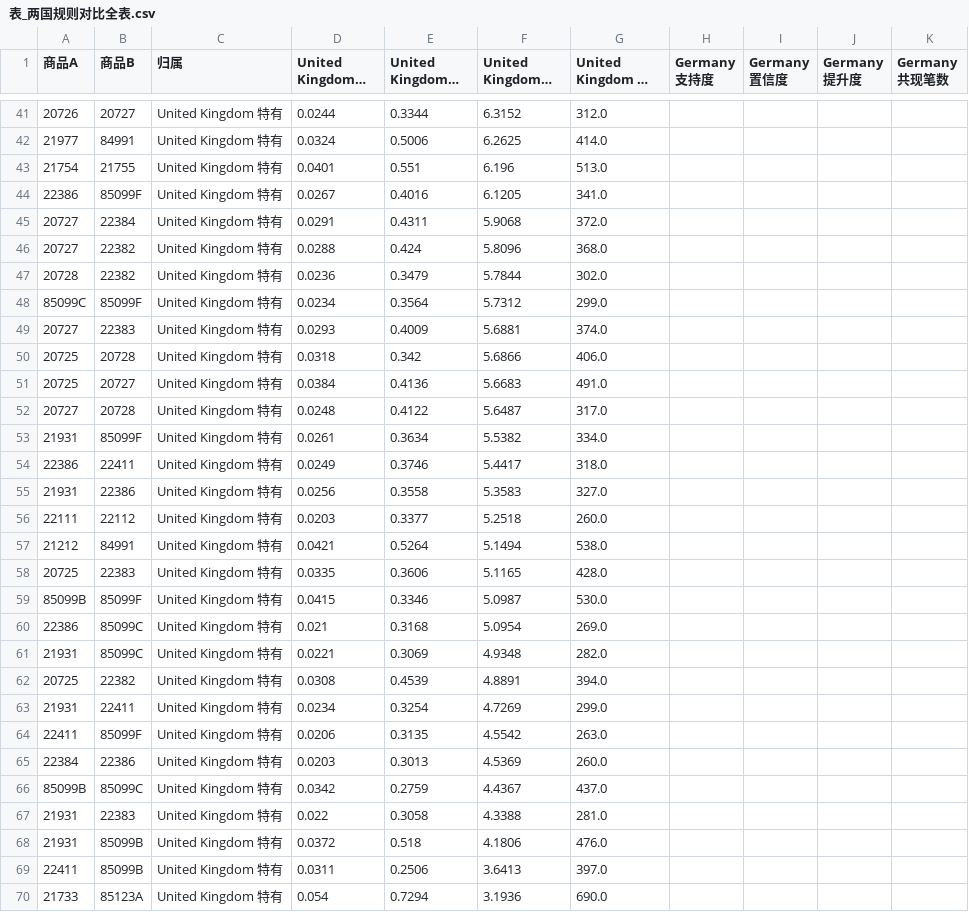
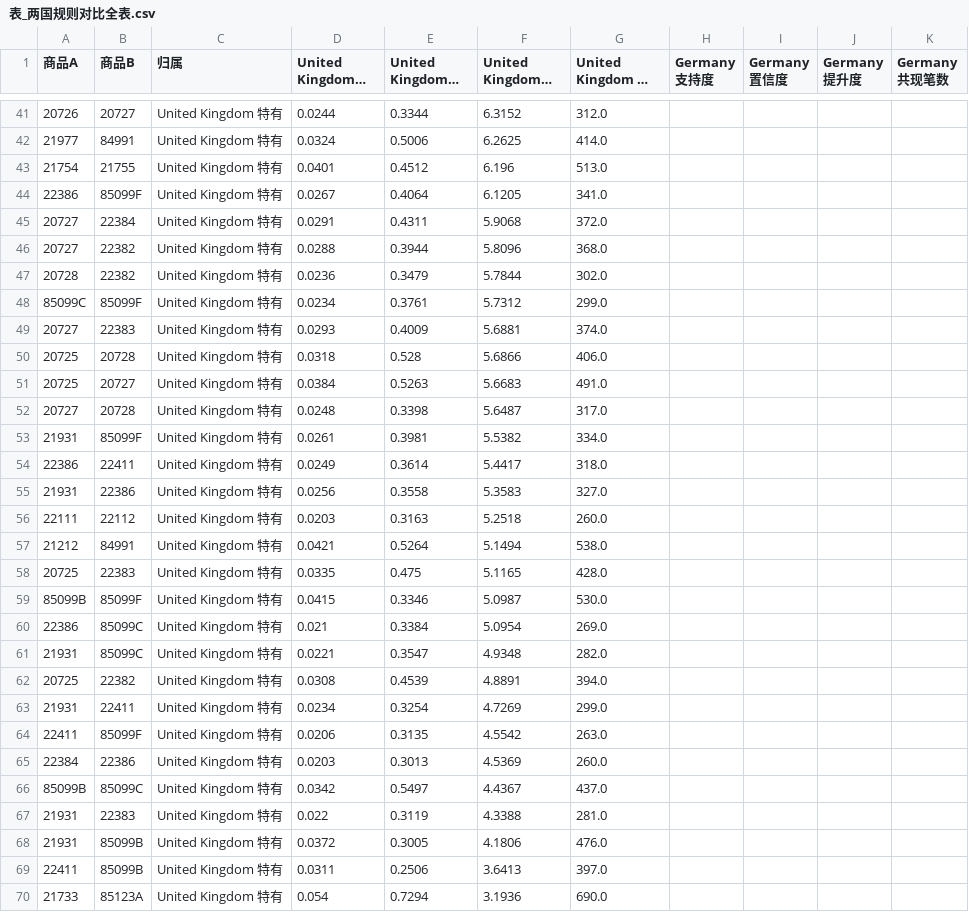
Before and after one commit to fkdnyhg123/online-retail-customer-segmentation, a CSV file: 算法工程师交付/6.3-跨国规则对比/表_两国规则对比全表.csv, drawn as a sheet; only a part is shown, gaps mark what is left out; long unchanged cells end in …; the diff covers the shown part only.

```diff
--- a/算法工程师交付/6.3-跨国规则对比/表_两国规则对比全表.csv
+++ b/算法工程师交付/6.3-跨国规则对比/表_两国规则对比全表.csv
@@ -42,21 +42,21 @@
 21977,84991,United Kingdom 特有,0.0324,0.5006,6.2625,414.0,,,,
-21754,21755,United Kingdom 特有,0.0401,0.551,6.196,513.0,,,,
-22386,85099F,United Kingdom 特有,0.0267,0.4016,6.1205,341.0,,,,
+21754,21755,United Kingdom 特有,0.0401,0.4512,6.196,513.0,,,,
+22386,85099F,United Kingdom 特有,0.0267,0.4064,6.1205,341.0,,,,
 20727,22384,United Kingdom 特有,0.0291,0.4311,5.9068,372.0,,,,
-20727,22382,United Kingdom 特有,0.0288,0.424,5.8096,368.0,,,,
+20727,22382,United Kingdom 特有,0.0288,0.3944,5.8096,368.0,,,,
 20728,22382,United Kingdom 特有,0.0236,0.3479,5.7844,302.0,,,,
-85099C,85099F,United Kingdom 特有,0.0234,0.3564,5.7312,299.0,,,,
+85099C,85099F,United Kingdom 特有,0.0234,0.3761,5.7312,299.0,,,,
 20727,22383,United Kingdom 特有,0.0293,0.4009,5.6881,374.0,,,,
-20725,20728,United Kingdom 特有,0.0318,0.342,5.6866,406.0,,,,
-20725,20727,United Kingdom 特有,0.0384,0.4136,5.6683,491.0,,,,
-20727,20728,United Kingdom 特有,0.0248,0.4122,5.6487,317.0,,,,
-21931,85099F,United Kingdom 特有,0.0261,0.3634,5.5382,334.0,,,,
-22386,22411,United Kingdom 特有,0.0249,0.3746,5.4417,318.0,,,,
+20725,20728,United Kingdom 特有,0.0318,0.528,5.6866,406.0,,,,
+20725,20727,United Kingdom 特有,0.0384,0.5263,5.6683,491.0,,,,
+20727,20728,United Kingdom 特有,0.0248,0.3398,5.6487,317.0,,,,
+21931,85099F,United Kingdom 特有,0.0261,0.3981,5.5382,334.0,,,,
+22386,22411,United Kingdom 特有,0.0249,0.3614,5.4417,318.0,,,,
 21931,22386,United Kingdom 特有,0.0256,0.3558,5.3583,327.0,,,,
-22111,22112,United Kingdom 特有,0.0203,0.3377,5.2518,260.0,,,,
+22111,22112,United Kingdom 特有,0.0203,0.3163,5.2518,260.0,,,,
 21212,84991,United Kingdom 特有,0.0421,0.5264,5.1494,538.0,,,,
-20725,22383,United Kingdom 特有,0.0335,0.3606,5.1165,428.0,,,,
+20725,22383,United Kingdom 特有,0.0335,0.475,5.1165,428.0,,,,
 85099B,85099F,United Kingdom 特有,0.0415,0.3346,5.0987,530.0,,,,
-22386,85099C,United Kingdom 特有,0.021,0.3168,5.0954,269.0,,,,
-21931,85099C,United Kingdom 特有,0.0221,0.3069,4.9348,282.0,,,,
+22386,85099C,United Kingdom 特有,0.021,0.3384,5.0954,269.0,,,,
+21931,85099C,United Kingdom 特有,0.0221,0.3547,4.9348,282.0,,,,
 20725,22382,United Kingdom 特有,0.0308,0.4539,4.8891,394.0,,,,
@@ -65,5 +65,5 @@
 22384,22386,United Kingdom 特有,0.0203,0.3013,4.5369,260.0,,,,
-85099B,85099C,United Kingdom 特有,0.0342,0.2759,4.4367,437.0,,,,
-21931,22383,United Kingdom 特有,0.022,0.3058,4.3388,281.0,,,,
-21931,85099B,United Kingdom 特有,0.0372,0.518,4.1806,476.0,,,,
+85099B,85099C,United Kingdom 特有,0.0342,0.5497,4.4367,437.0,,,,
+21931,22383,United Kingdom 特有,0.022,0.3119,4.3388,281.0,,,,
+21931,85099B,United Kingdom 特有,0.0372,0.3005,4.1806,476.0,,,,
 22411,85099B,United Kingdom 特有,0.0311,0.2506,3.6413,397.0,,,,
```
Also changed, not shown: 3 added rows, 3 removed rows, 22 moved rows and 7 edited cells elsewhere in this file, 算法工程师交付/6.2-品类级规则/表_品类级关联规则.csv, 算法工程师交付/6.3-跨国规则对比/表_共通规则.csv, 7 other files.
